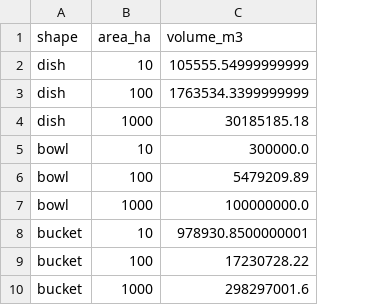
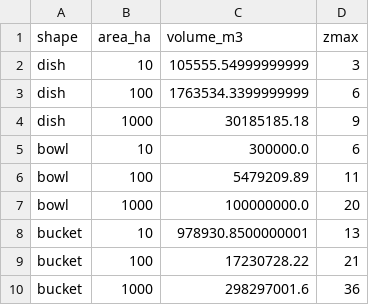
Before and after one commit to emarchisin/Lake-M3, a CSV file: Project/gradients/drivers/lake_volumes.csv, drawn as a sheet; the diff names each change by its address in the sheet, - before the commit and + after, or states it on an @@ line.

```diff
--- a/Project/gradients/drivers/lake_volumes.csv
+++ b/Project/gradients/drivers/lake_volumes.csv
+column D (zmax), rows 2-10: 3 | 6 | 9 | 6 | 11 | 20 | 13 | 21 | 36
```
Also changed, not shown: Project/gradients/config/lake_config.csv, Project/gradients/config/run_config.csv, 8 other files.
